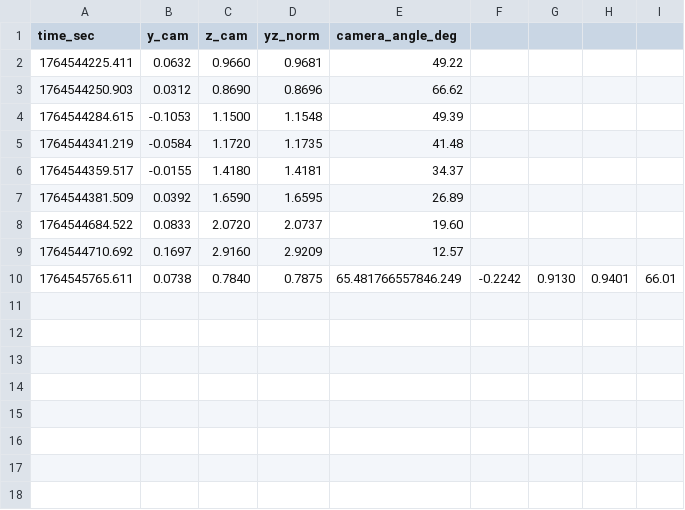
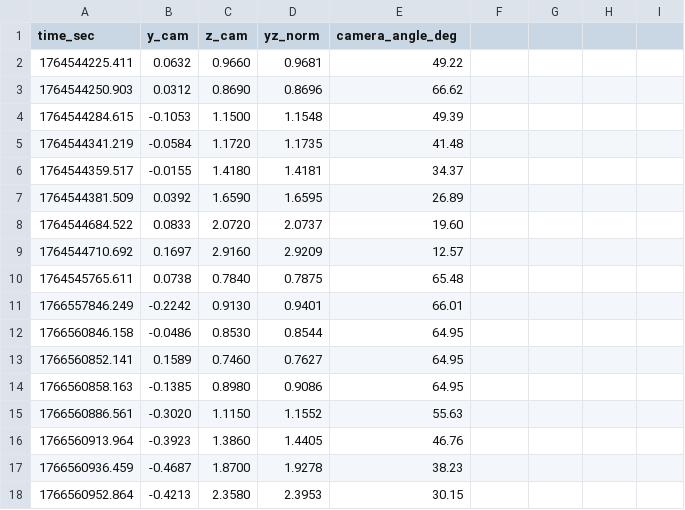
Before and after one commit to hidekimatsunaga/pickup_ws, a CSV file: src/object_chaser/csv/camera_swing_calib_yz.csv, drawn as a sheet.

Commit message:
feat: 修正されたカメラスイングキャリブレーションCSVファイルのデータを整理

```diff
--- a/src/object_chaser/csv/camera_swing_calib_yz.csv
+++ b/src/object_chaser/csv/camera_swing_calib_yz.csv
@@ -9,2 +9,10 @@ time_sec,y_cam,z_cam,yz_norm,camera_angle_deg
 1764544710.692,0.1697,2.9160,2.9209,12.57
-1764545765.611,0.0738,0.7840,0.7875,65.481766557846.249,-0.2242,0.9130,0.9401,66.01
+1764545765.611,0.0738,0.7840,0.7875,65.48
+1766557846.249,-0.2242,0.9130,0.9401,66.01
+1766560846.158,-0.0486,0.8530,0.8544,64.95
+1766560852.141,0.1589,0.7460,0.7627,64.95
+1766560858.163,-0.1385,0.8980,0.9086,64.95
+1766560886.561,-0.3020,1.1150,1.1552,55.63
+1766560913.964,-0.3923,1.3860,1.4405,46.76
+1766560936.459,-0.4687,1.8700,1.9278,38.23
+1766560952.864,-0.4213,2.3580,2.3953,30.15
```
